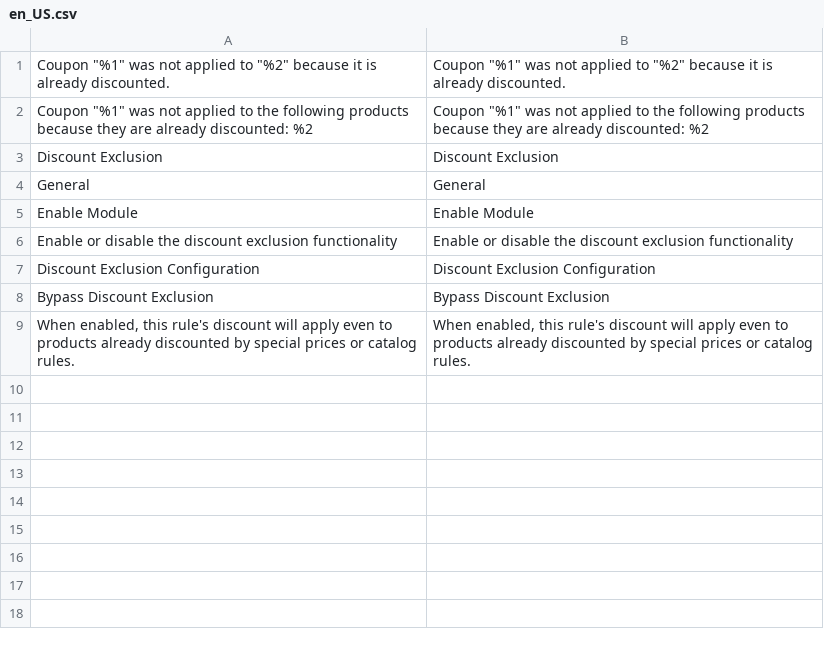
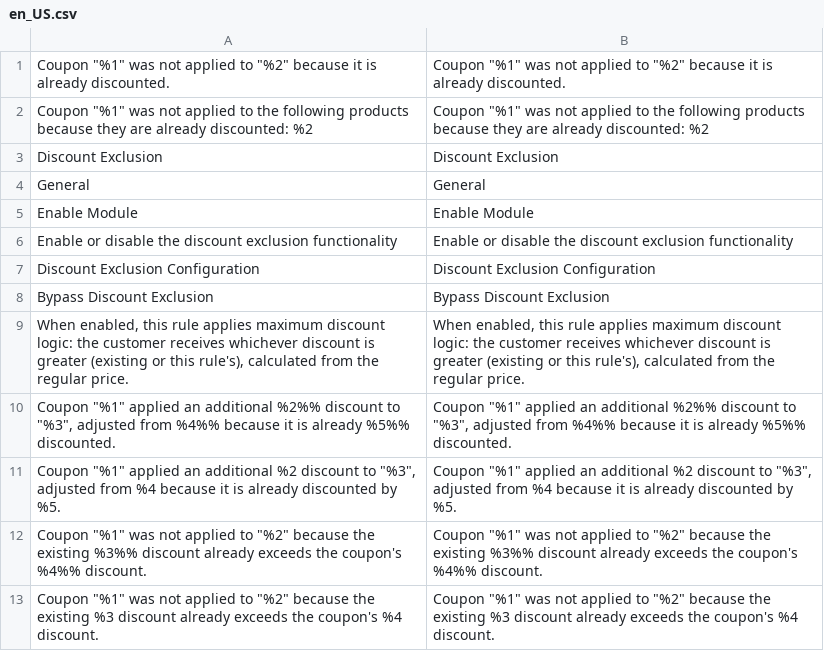
Before and after one commit to pixelperfectat/magento2-module-discount-exclusion, a CSV file: src/i18n/en_US.csv, drawn as a sheet; removed rows and columns are numbered as before the commit, all else as after; the diff names each change by its address in the sheet, - before the commit and + after, or states it on an @@ line.

```diff
--- a/src/i18n/en_US.csv
+++ b/src/i18n/en_US.csv
-row 9: When enabled, this rule's discount will apply even to products already discounted by special prices or catalog rules. | When enabled, this rule's discount will apply even to products already discounted by special prices or catalog rules.
+row 9: When enabled, this rule applies maximum discount logic: the customer receives whichever discount is greater (existing or this rule's), calculated from the regular price. | When enabled, this rule applies maximum discount logic: the customer receives whichever discount is greater (existing or this rule's), calculated from the regular price.
+row 10: Coupon "%1" applied an additional %2%% discount to "%3", adjusted from %4%% because it is already %5%% discounted. | Coupon "%1" applied an additional %2%% discount to "%3", adjusted from %4%% because it is already %5%% discounted.
+row 11: Coupon "%1" applied an additional %2 discount to "%3", adjusted from %4 because it is already discounted by %5. | Coupon "%1" applied an additional %2 discount to "%3", adjusted from %4 because it is already discounted by %5.
+row 12: Coupon "%1" was not applied to "%2" because the existing %3%% discount already exceeds the coupon's %4%% discount. | Coupon "%1" was not applied to "%2" because the existing %3%% discount already exceeds the coupon's %4%% discount.
+row 13: Coupon "%1" was not applied to "%2" because the existing %3 discount already exceeds the coupon's %4 discount. | Coupon "%1" was not applied to "%2" because the existing %3 discount already exceeds the coupon's %4 discount.
```
Also changed, not shown: src/i18n/de_DE.csv, src/i18n/es_ES.csv, 3 other files.
